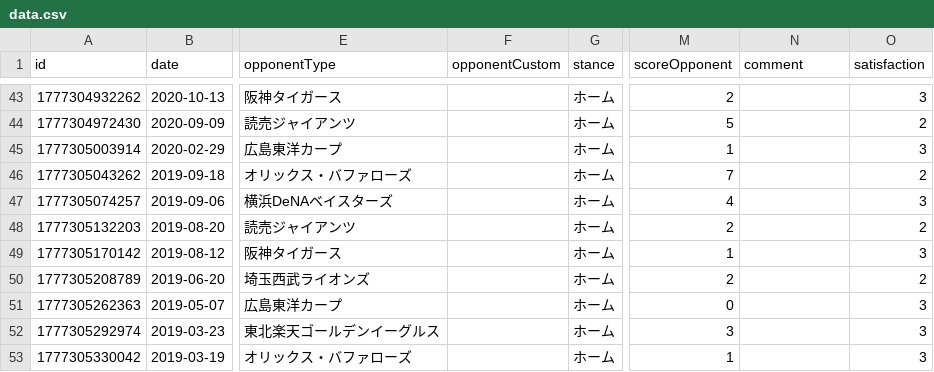
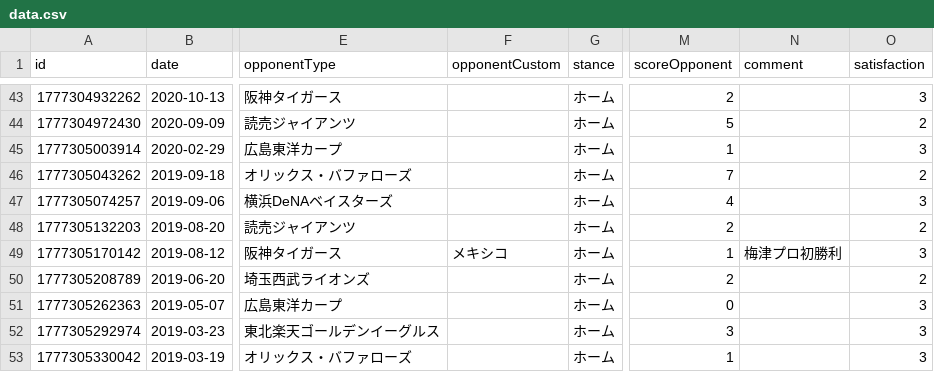
Before and after one commit to TakeshiAihara/baseball_record, a CSV file: data/data.csv, drawn as a sheet; only a part is shown, gaps mark what is left out; the diff names each change by its address in the sheet, - before the commit and + after, or states it on an @@ line.

Commit message:
[Baseball App] Update record

```diff
--- a/data/data.csv
+++ b/data/data.csv
-F49 (opponentCustom): (empty)
+F49 (opponentCustom): メキシコ
-N49 (comment): (empty)
+N49 (comment): 梅津プロ初勝利
```
